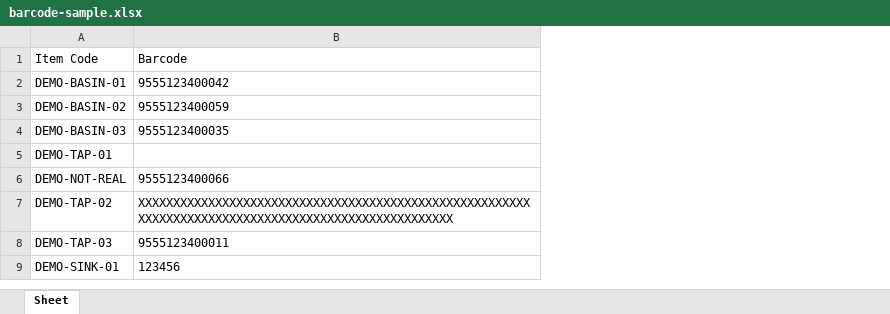
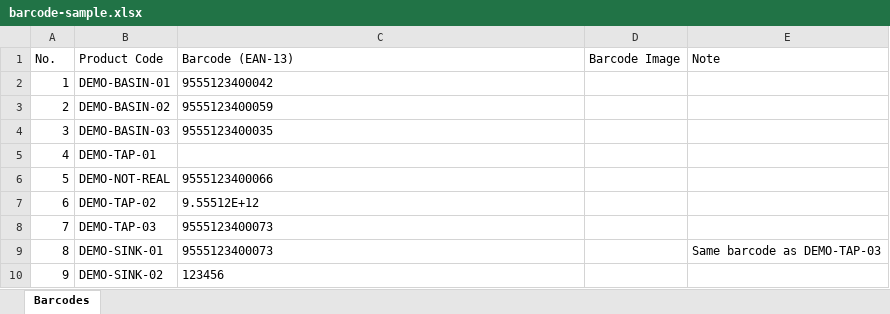
Before and after one commit to jayson-odoo/sorento-crm, an Excel workbook: documentation/plans/master-data/evidence/barcode-import/barcode-sample.xlsx, sheet Barcodes, drawn as a sheet; values as stored, in another font and other column widths than the file's, no borders; removed rows and columns are numbered as before the commit, all else as after; the diff names each change by its address in the sheet, - before the commit and + after, or states it on an @@ line.

```diff
--- a/documentation/plans/master-data/evidence/barcode-import/barcode-sample.xlsx (sheet Barcodes)
+++ b/documentation/plans/master-data/evidence/barcode-import/barcode-sample.xlsx (sheet Barcodes)
-sheet tab: Sheet
+sheet tab: Barcodes
+column A, rows 2-9: 1 | 2 | 3 | 4 | 5 | 6 | 7 | 8
+column D, empty
+column E, row 9: Same barcode as DEMO-TAP-03
-row 1: Item Code | Barcode
+row 1: No. | Product Code | Barcode (EAN-13) | Barcode Image | Note
-C7: XXXXXXXXXXXXXXXXXXXXXXXXXXXXXXXXXXXXXXXXXXXXXXXXXXXXXXXXXXXXXXXXXXXXXXXXXXXXXXXXXXXXXXXXXXXXXXXXXXXXX
+C7: 9.55512E+12
-C8: 9555123400011
+C8: 9555123400073
-C9: 123456
+C9: 9555123400073
+row 10: 9 | DEMO-SINK-02 | 123456
```
Also changed, not shown: 5 other files.
